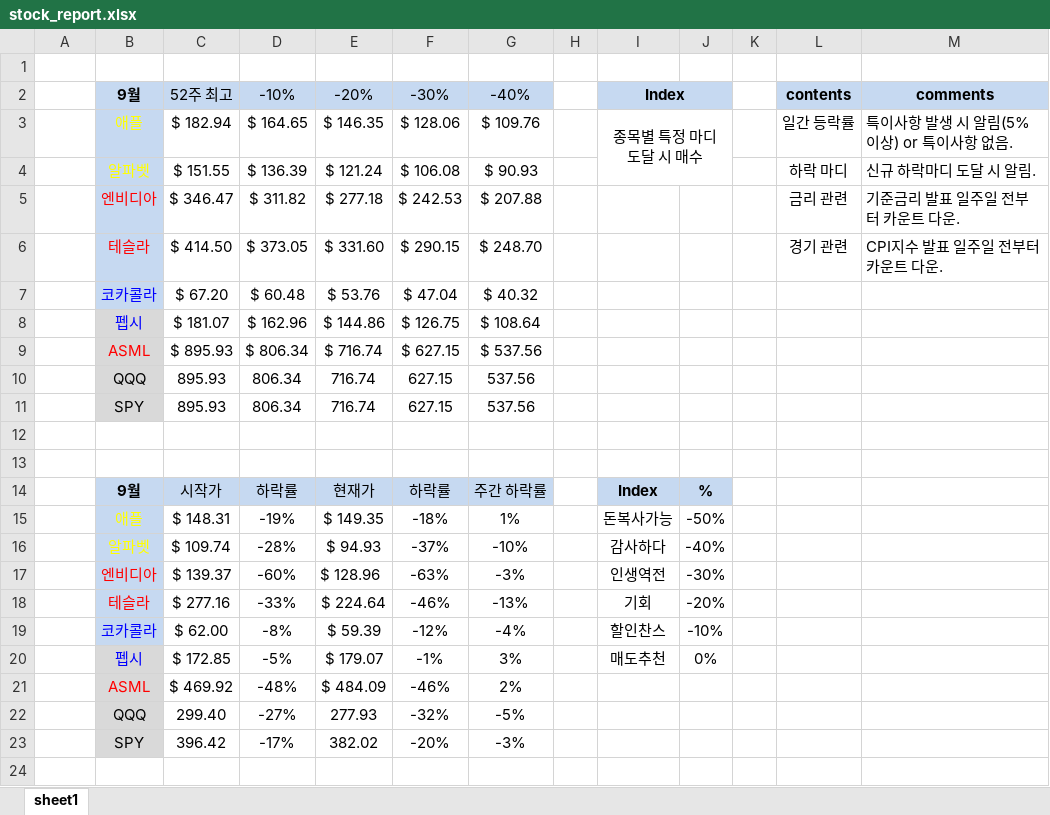
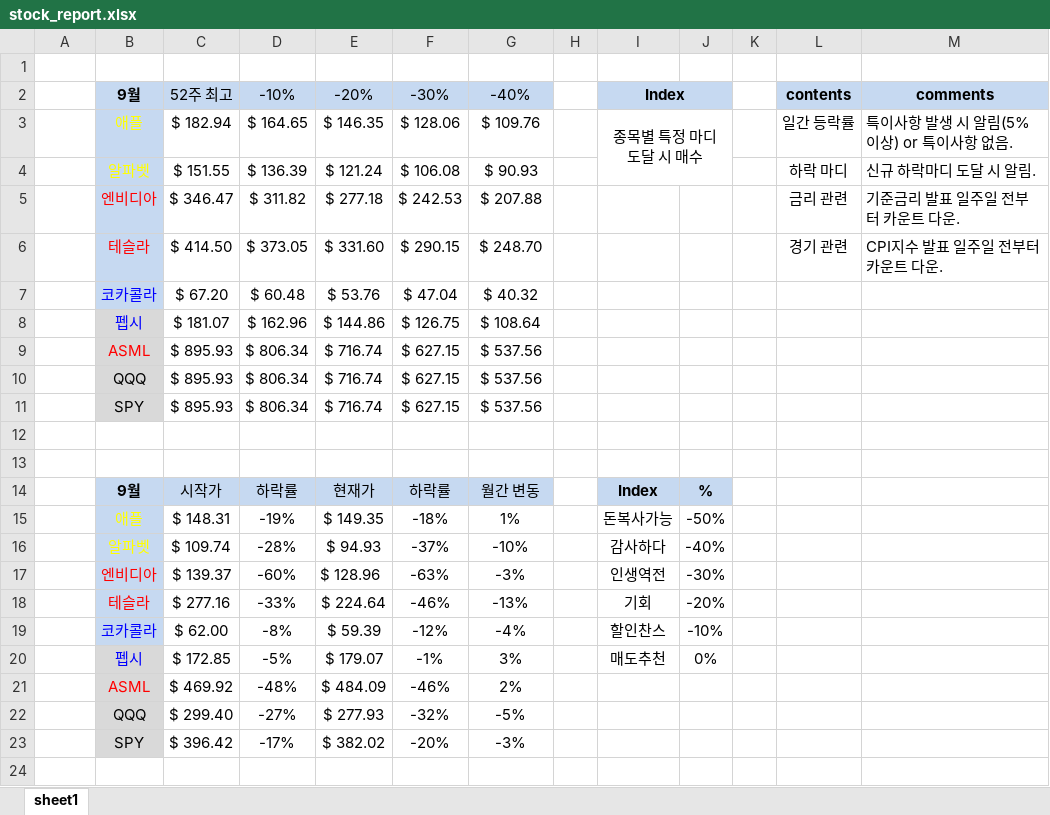
Before and after one commit to HiMyNameIsDavidKim/Auto_Stock_Report, an Excel workbook: report/stock_report.xlsx, sheet sheet1, drawn as a sheet; values as stored, in another font and other column widths than the file's, no borders; removed rows and columns are numbered as before the commit, all else as after; the diff names each change by its address in the sheet, - before the commit and + after, or states it on an @@ line.

```diff
--- a/report/stock_report.xlsx (sheet sheet1)
+++ b/report/stock_report.xlsx (sheet sheet1)
-row 10:  | QQQ | 895.93 | 806.34 | 716.74 | 627.15 | 537.56
-row 11:  | SPY | 895.93 | 806.34 | 716.74 | 627.15 | 537.56
+row 10:  | QQQ | $ 895.93 | $ 806.34 | $ 716.74 | $ 627.15 | $ 537.56
+row 11:  | SPY | $ 895.93 | $ 806.34 | $ 716.74 | $ 627.15 | $ 537.56
-G14: 주간 하락률
+G14: 월간 변동
-C22: 299.40
+C22: $ 299.40
-E22: 277.93
+E22: $ 277.93
-C23: 396.42
+C23: $ 396.42
-E23: 382.02
+E23: $ 382.02
```
Also changed, not shown: 3 other files.
